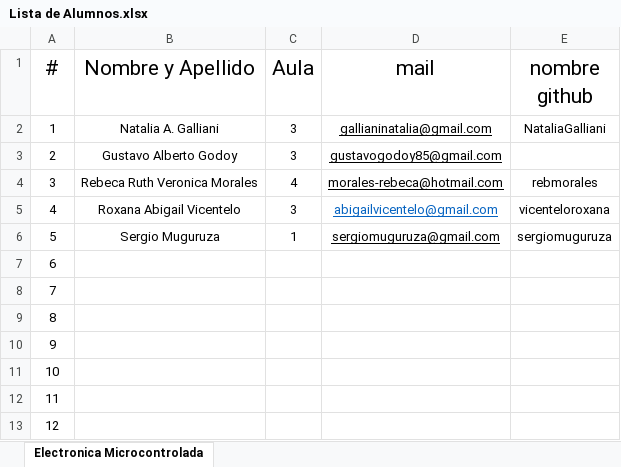
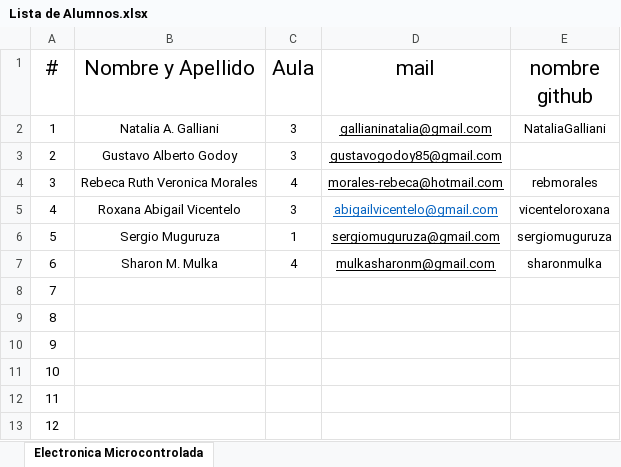
Before and after one commit to OscarAGazzola/Alumnos, an Excel workbook: Lista de Alumnos.xlsx, sheet Electronica Microcontrolada, drawn as a sheet; only a part is shown; values as stored, in another font and other column widths than the file's, no borders; charts and pictures not drawn; the diff names each change by its address in the sheet, - before the commit and + after, or states it on an @@ line.

Commit message:
Se agrega alumno n° 6

```diff
--- a/Lista de Alumnos.xlsx (sheet Electronica Microcontrolada)
+++ b/Lista de Alumnos.xlsx (sheet Electronica Microcontrolada)
-B7 (Nombre y Apellido): (empty)
+B7 (Nombre y Apellido): Sharon M. Mulka
-C7 (Aula): (empty)
+C7 (Aula): 4
-D7 (mail): (empty)
+D7 (mail): mulkasharonm@gmail.com
-E7 (nombre github): (empty)
+E7 (nombre github): sharonmulka
```
